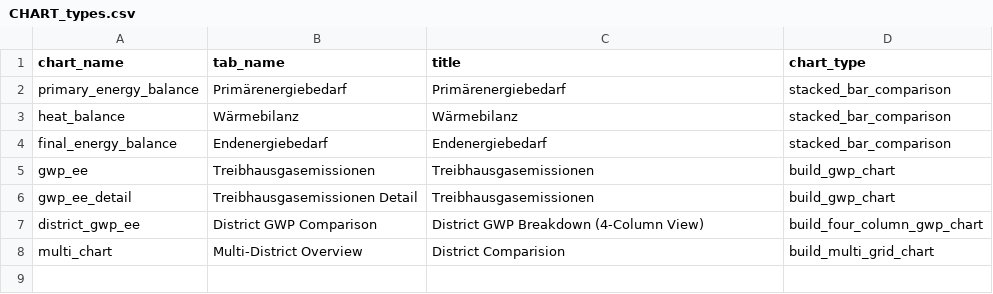
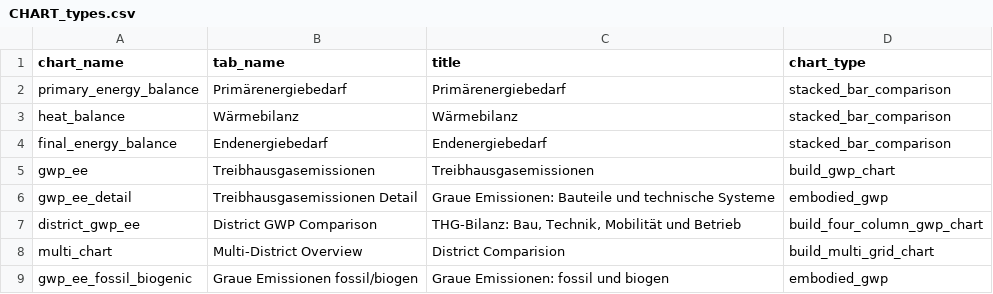
Before and after one commit to simonschaluppe/peexcel, a CSV file: data/schemas/1.13.1_dev/CHART_types.csv, drawn as a sheet.

```diff
--- a/data/schemas/1.13.1_dev/CHART_types.csv
+++ b/data/schemas/1.13.1_dev/CHART_types.csv
@@ -5,4 +5,5 @@ final_energy_balance;Endenergiebedarf;Endenergiebedarf;stacked_bar_comparison
 gwp_ee;Treibhausgasemissionen;Treibhausgasemissionen;build_gwp_chart
-gwp_ee_detail;Treibhausgasemissionen Detail;Treibhausgasemissionen;build_gwp_chart
-district_gwp_ee;District GWP Comparison;District GWP Breakdown (4-Column View);build_four_column_gwp_chart
+gwp_ee_detail;Treibhausgasemissionen Detail;Graue Emissionen: Bauteile und technische Systeme;embodied_gwp
+district_gwp_ee;District GWP Comparison;THG-Bilanz: Bau, Technik, Mobilität und Betrieb;build_four_column_gwp_chart
 multi_chart;Multi-District Overview;District Comparision;build_multi_grid_chart
+gwp_ee_fossil_biogenic;Graue Emissionen fossil/biogen;Graue Emissionen: fossil und biogen;embodied_gwp
```
Also changed, not shown: data/schemas/1.13.1_dev/CHART_metadata.csv, 31 other files.
